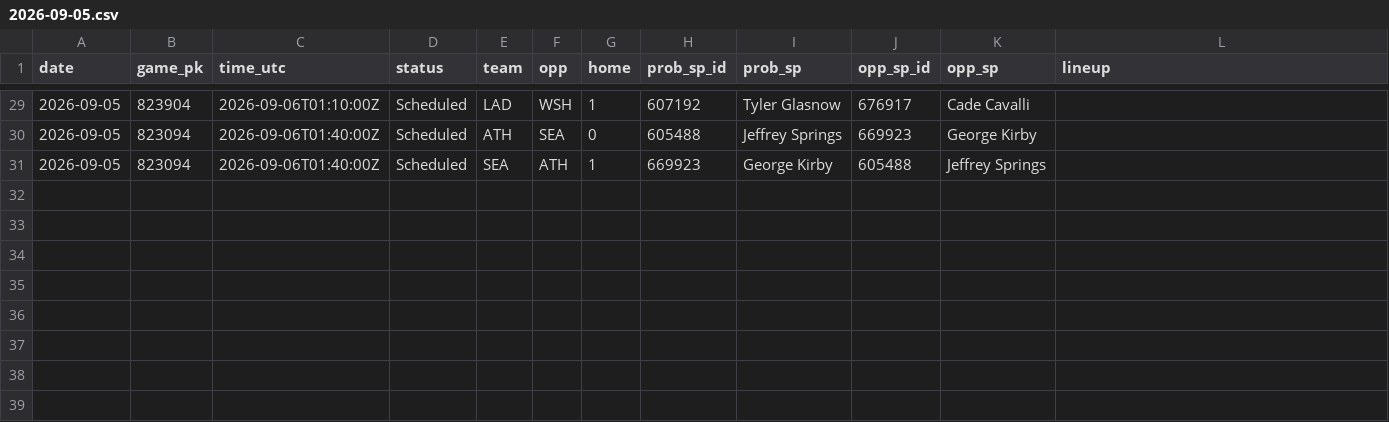
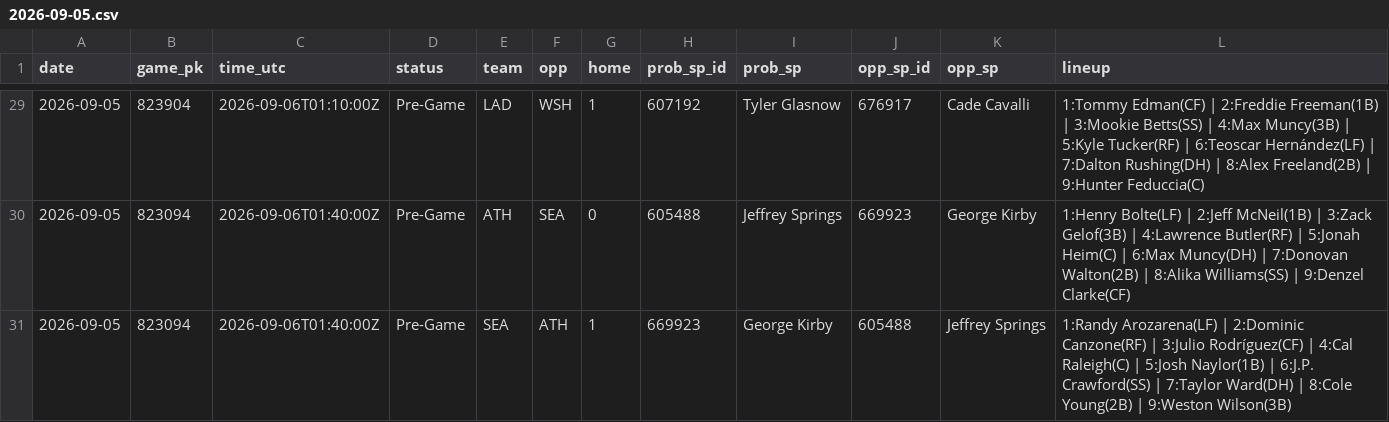
Before and after one commit to coinflipatm/ud-mlb-data, a CSV file: data/schedule/2026-09-05.csv, drawn as a sheet; only a part is shown, gaps mark what is left out; the diff covers the shown part only.

```diff
--- a/data/schedule/2026-09-05.csv
+++ b/data/schedule/2026-09-05.csv
@@ -29,3 +29,3 @@ date,game_pk,time_utc,status,team,opp,home,prob_sp_id,prob_sp,opp_sp_id,opp_sp,l
-2026-09-05,823904,2026-09-06T01:10:00Z,Scheduled,LAD,WSH,1,607192,Tyler Glasnow,676917,Cade Cavalli,
-2026-09-05,823094,2026-09-06T01:40:00Z,Scheduled,ATH,SEA,0,605488,Jeffrey Springs,669923,George Kirby,
-2026-09-05,823094,2026-09-06T01:40:00Z,Scheduled,SEA,ATH,1,669923,George Kirby,605488,Jeffrey Springs,
+2026-09-05,823904,2026-09-06T01:10:00Z,Pre-Game,LAD,WSH,1,607192,Tyler Glasnow,676917,Cade Cavalli,1:Tommy Edman(CF) | 2:Freddie Freeman(1B) | 3:Mookie Betts(SS) | 4:Max Muncy(3B) | 5:Kyle Tucker(RF) | 6:Teoscar Hernández(LF) | 7:Dalton Rushing(DH) | 8:Alex Freeland(2B) | 9:Hunter Feduccia(C)
+2026-09-05,823094,2026-09-06T01:40:00Z,Pre-Game,ATH,SEA,0,605488,Jeffrey Springs,669923,George Kirby,1:Henry Bolte(LF) | 2:Jeff McNeil(1B) | 3:Zack Gelof(3B) | 4:Lawrence Butler(RF) | 5:Jonah Heim(C) | 6:Max Muncy(DH) | 7:Donovan Walton(2B) | 8:Alika Williams(SS) | 9:Denzel Clarke(CF)
+2026-09-05,823094,2026-09-06T01:40:00Z,Pre-Game,SEA,ATH,1,669923,George Kirby,605488,Jeffrey Springs,1:Randy Arozarena(LF) | 2:Dominic Canzone(RF) | 3:Julio Rodríguez(CF) | 4:Cal Raleigh(C) | 5:Josh Naylor(1B) | 6:J.P. Crawford(SS) | 7:Taylor Ward(DH) | 8:Cole Young(2B) | 9:Weston Wilson(3B)
```
Also changed, not shown: 53 edited cells elsewhere in this file.
